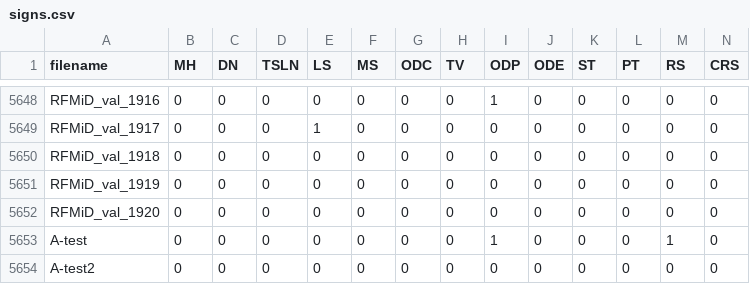
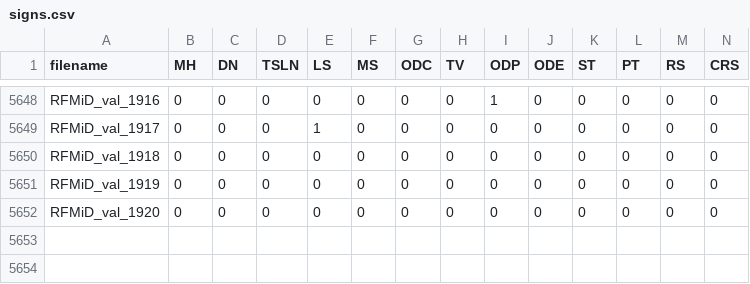
Before and after one commit to TheodoreCouz/DRIP, a CSV file: signs.csv, drawn as a sheet; only a part is shown, gaps mark what is left out; rows hold the shown columns only; the diff names each change by its address in the sheet, - before the commit and + after, or states it on an @@ line.

```diff
--- a/signs.csv
+++ b/signs.csv
-row 5653: A-test | 0 | 0 | 0 | 0 | 0 | 0 | 0 | 1 | 0 | 0 | 0 | 1 | 0
-row 5654: A-test2 | 0 | 0 | 0 | 0 | 0 | 0 | 0 | 0 | 0 | 0 | 0 | 0 | 0
```
Also changed, not shown: disorders.csv, is_normal.csv.
